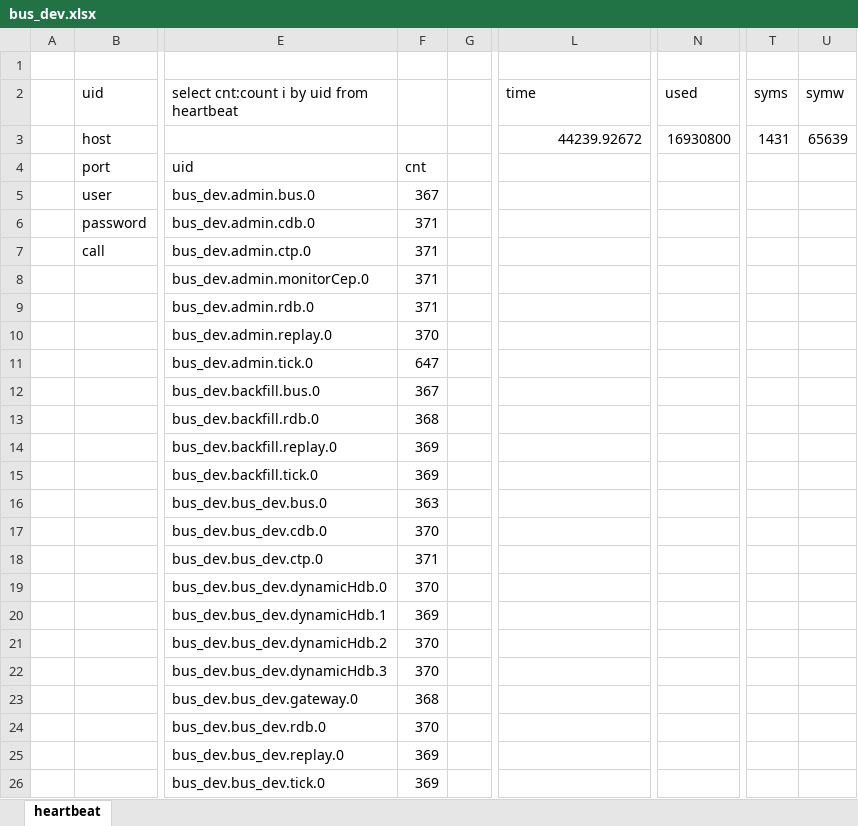
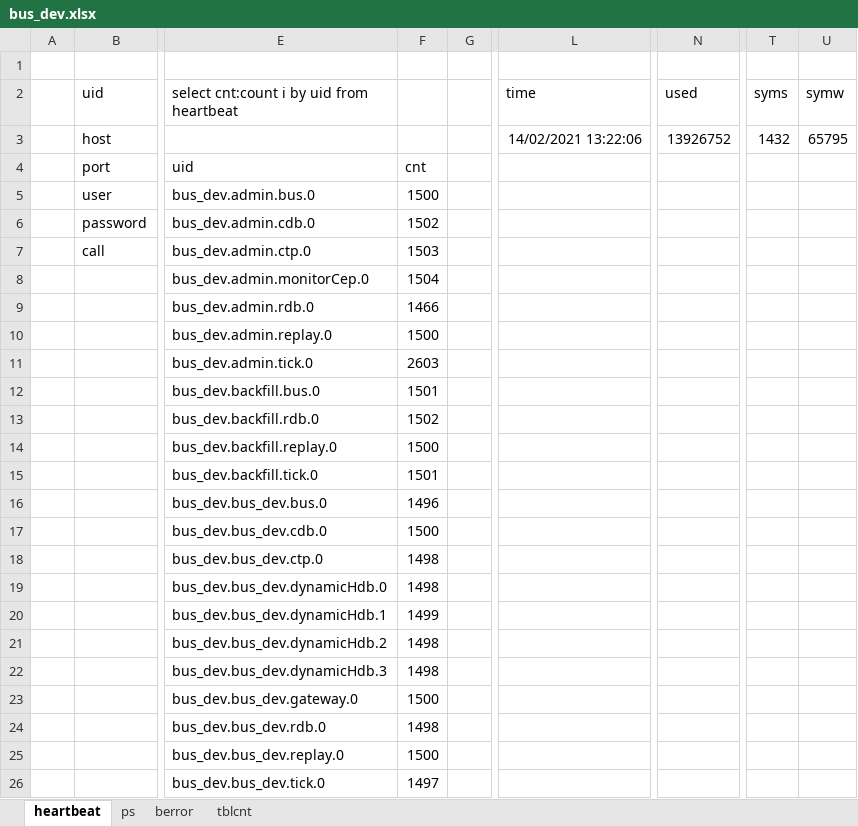
Before and after one commit to kimtang/btick, an Excel workbook: plant/bus_dev.xlsx, sheet heartbeat, drawn as a sheet; only a part is shown, gaps mark what is left out; values as stored, in another font and other column widths than the file's, no borders; the diff names each change by its address in the sheet, - before the commit and + after, or states it on an @@ line.

```diff
--- a/plant/bus_dev.xlsx (sheet heartbeat)
+++ b/plant/bus_dev.xlsx (sheet heartbeat)
+sheet tab: ps
+sheet tab: berror
+sheet tab: tblcnt
-L3 (time): 44239.92672
+L3 (time): 14/02/2021 13:22:06
-N3 (used): 16930800
+N3 (used): 13926752
-T3 (syms): 1431
+T3 (syms): 1432
-U3 (symw): 65639
+U3 (symw): 65795
-F5: 367
+F5: 1500
-F6: 371
+F6: 1502
-F7: 371
+F7: 1503
-F8: 371
+F8: 1504
-F9: 371
+F9: 1466
-F10: 370
+F10: 1500
-F11: 647
+F11: 2603
-F12: 367
+F12: 1501
-F13: 368
+F13: 1502
-F14: 369
+F14: 1500
-F15: 369
+F15: 1501
-F16: 363
+F16: 1496
-F17: 370
+F17: 1500
-F18: 371
+F18: 1498
-F19: 370
+F19: 1498
-F20: 369
+F20: 1499
-F21:F22: 370
+F21:F22: 1498
-F23: 368
+F23: 1500
-F24: 370
+F24: 1498
-F25: 369
+F25: 1500
-F26: 369
+F26: 1497
```
Also changed, not shown: formulas that keep their value, 4 other files.
